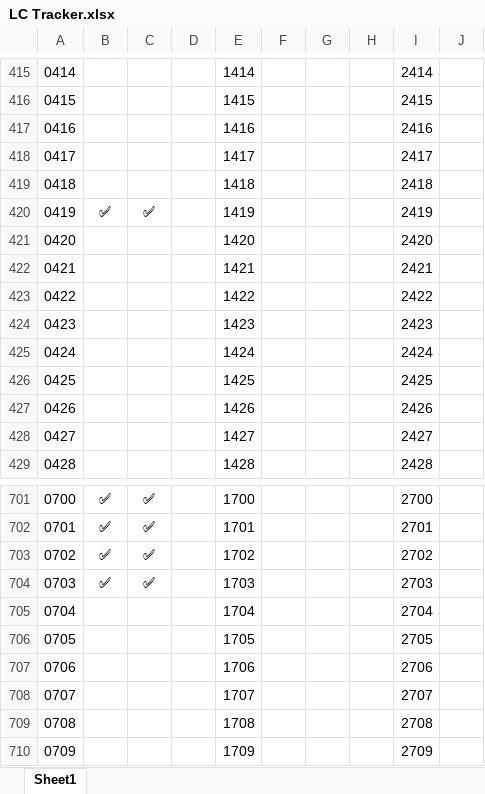
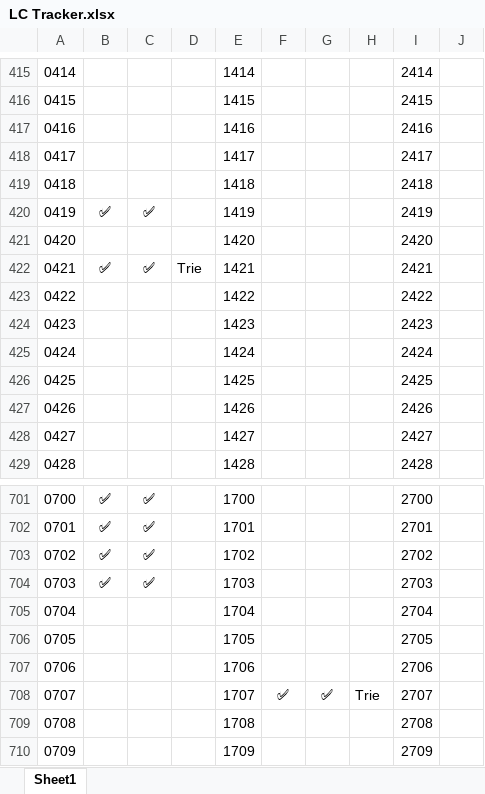
Before and after one commit to shikhar-mutta/Leetcode-Practice, an Excel workbook: LC Tracker.xlsx, sheet Sheet1, drawn as a sheet; only a part is shown, gaps mark what is left out; values as stored, in another font and other column widths than the file's, no borders; the diff names each change by its address in the sheet, - before the commit and + after, or states it on an @@ line.

```diff
--- a/LC Tracker.xlsx (sheet Sheet1)
+++ b/LC Tracker.xlsx (sheet Sheet1)
-B422: (empty)
+B422: ✅
-C422: (empty)
+C422: ✅
-D422: (empty)
+D422: Trie
-F708: (empty)
+F708: ✅
-G708: (empty)
+G708: ✅
-H708: (empty)
+H708: Trie
```
Also changed, not shown: 9 other files.
